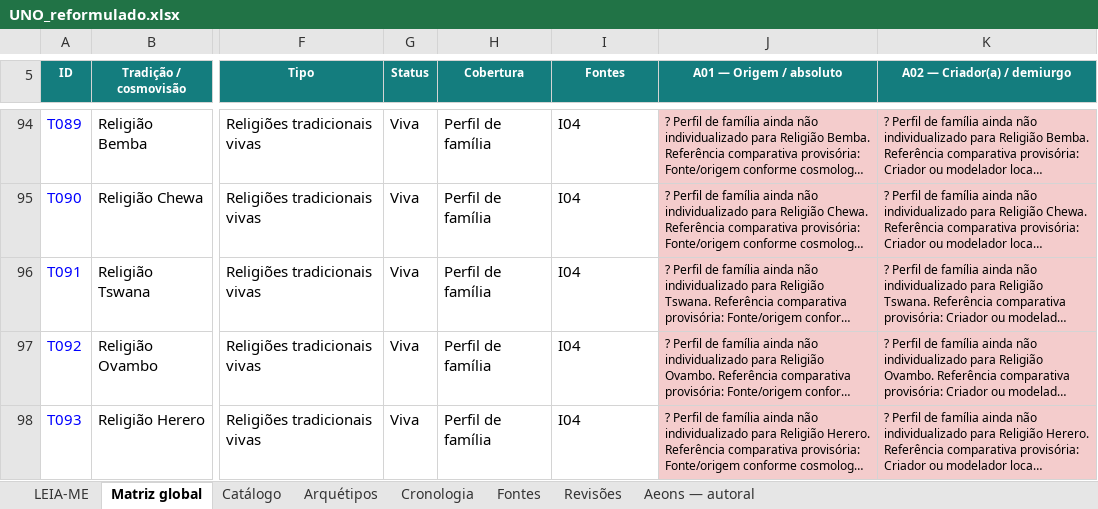
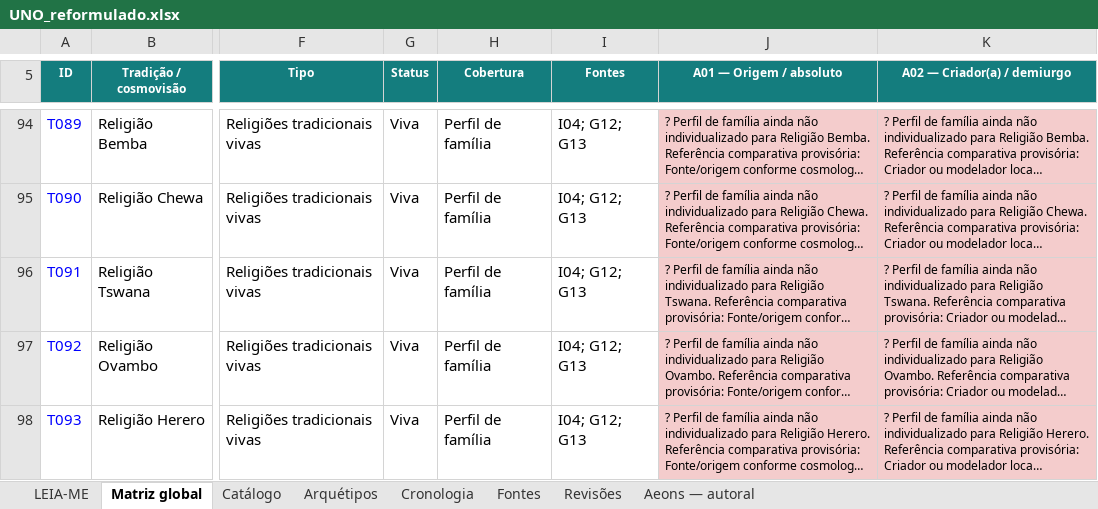
Before and after one commit to Mreaggle/religiomundi, an Excel workbook: data/UNO_reformulado.xlsx, sheet Matriz global, drawn as a sheet; only a part is shown, gaps mark what is left out; long unchanged cells end in …; values as stored, in another font and other column widths than the file's, no borders; table styles not drawn; the diff covers the shown part only; the diff names each change by its address in the sheet, - before the commit and + after, or states it on an @@ line.

```diff
--- a/data/UNO_reformulado.xlsx (sheet Matriz global)
+++ b/data/UNO_reformulado.xlsx (sheet Matriz global)
-I94:I98 (Fontes): I04
+I94:I98 (Fontes): I04; G12; G13
```
Also changed, not shown: 108 edited cells and cell formats elsewhere in this sheet, sheet Catálogo, sheet Arquétipos, sheet Fontes, sheet Revisões, sheet LEIA-ME, 19 other files.
